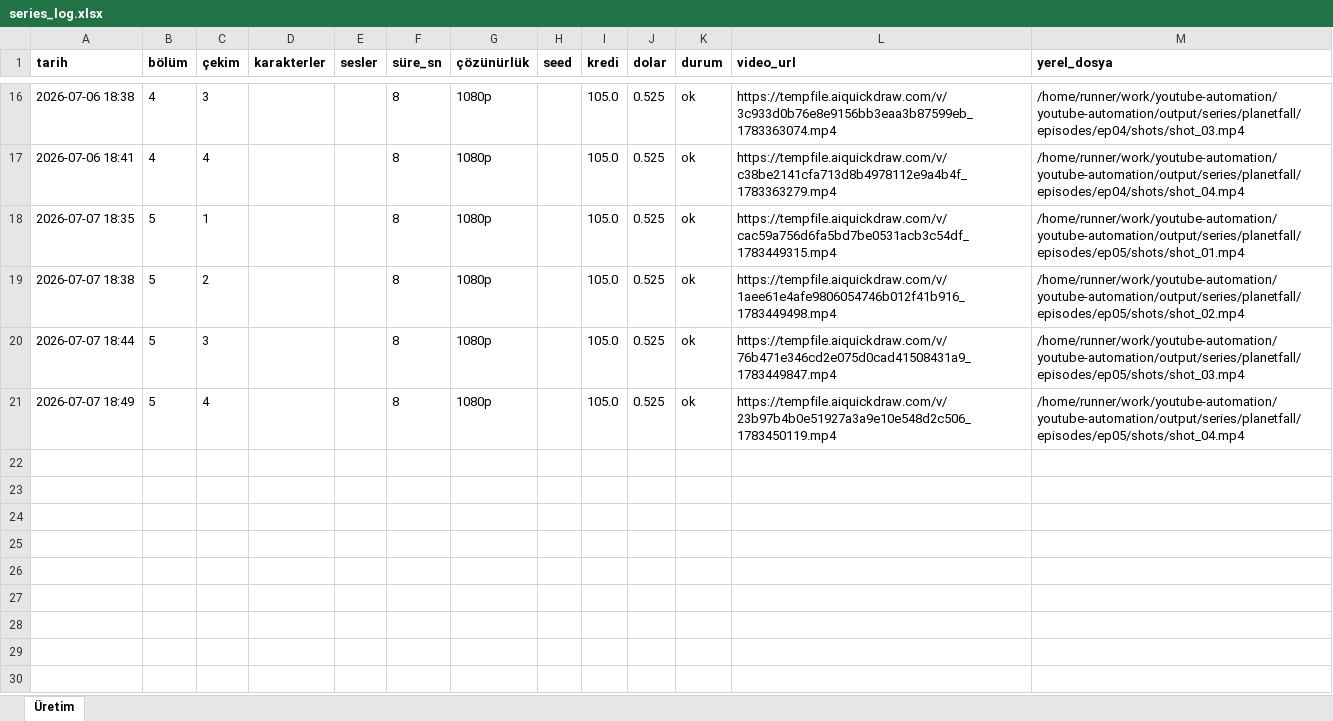
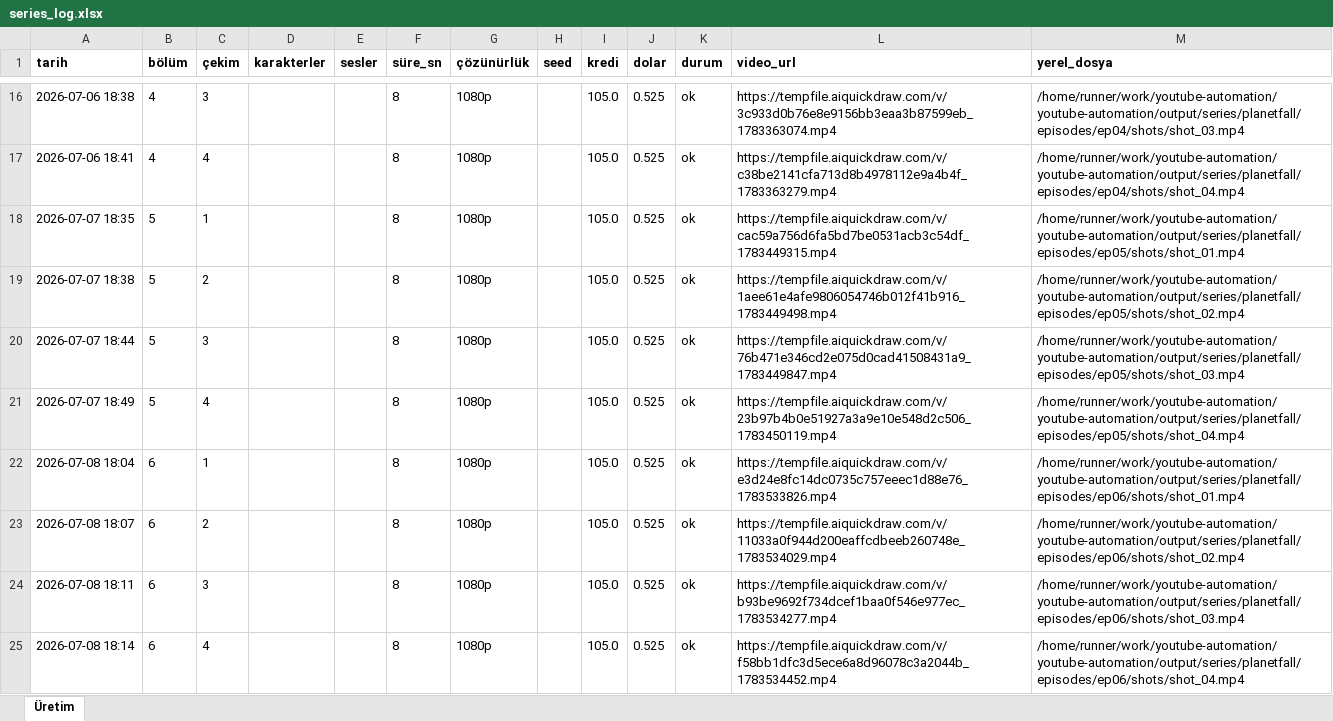
Before and after one commit to Wolkchen00/youtube-automation, an Excel workbook: series_data/planetfall/series_log.xlsx, sheet Üretim, drawn as a sheet; only a part is shown, gaps mark what is left out; values as stored, in another font and other column widths than the file's, no borders; the diff names each change by its address in the sheet, - before the commit and + after, or states it on an @@ line.

```diff
--- a/series_data/planetfall/series_log.xlsx (sheet Üretim)
+++ b/series_data/planetfall/series_log.xlsx (sheet Üretim)
+row 22: 2026-07-08 18:04 | 6 | 1 |  |  | 8 | 1080p |  | 105.0 | 0.525 | ok | https://tempfile.aiquickdraw.com/v/e3d24e8fc14dc0735c757eeec1d88e76_1783533826.mp4 | /home/runner/work/youtube-automation/youtube-automation/output/series/planetfall/episodes/ep06/shots/shot_01.mp4
+row 23: 2026-07-08 18:07 | 6 | 2 |  |  | 8 | 1080p |  | 105.0 | 0.525 | ok | https://tempfile.aiquickdraw.com/v/11033a0f944d200eaffcdbeeb260748e_1783534029.mp4 | /home/runner/work/youtube-automation/youtube-automation/output/series/planetfall/episodes/ep06/shots/shot_02.mp4
+row 24: 2026-07-08 18:11 | 6 | 3 |  |  | 8 | 1080p |  | 105.0 | 0.525 | ok | https://tempfile.aiquickdraw.com/v/b93be9692f734dcef1baa0f546e977ec_1783534277.mp4 | /home/runner/work/youtube-automation/youtube-automation/output/series/planetfall/episodes/ep06/shots/shot_03.mp4
+row 25: 2026-07-08 18:14 | 6 | 4 |  |  | 8 | 1080p |  | 105.0 | 0.525 | ok | https://tempfile.aiquickdraw.com/v/f58bb1dfc3d5ece6a8d96078c3a2044b_1783534452.mp4 | /home/runner/work/youtube-automation/youtube-automation/output/series/planetfall/episodes/ep06/shots/shot_04.mp4
```
Also changed, not shown: 2 other files.
